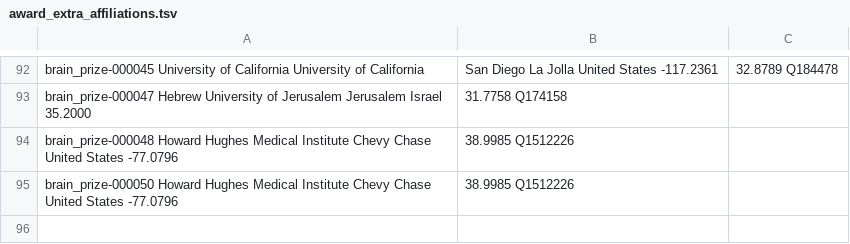
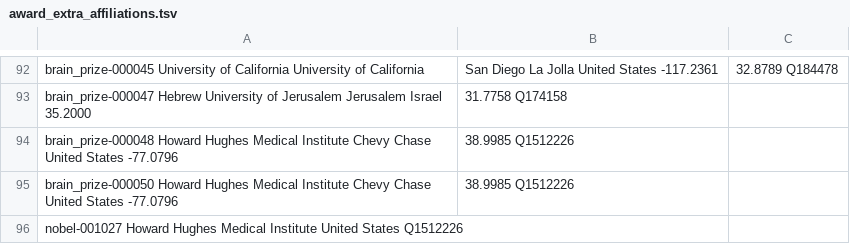
Before and after one commit to antb123/prizeatlas, a TSV file: datasets/award_extra_affiliations.tsv, drawn as a sheet; only a part is shown, gaps mark what is left out; the diff names each change by its address in the sheet, - before the commit and + after, or states it on an @@ line.

Commit message:
Add Nobel Physiology or Medicine 2026 laureates and affiliations
Three records (nobel-001027 to nobel-001029) from the official Nobel API, with
affiliation names, QIDs, and coordinates, plus Deisseroth's second affiliation
in award_extra_affiliations.tsv. Integrity check ok.

```diff
--- a/datasets/award_extra_affiliations.tsv
+++ b/datasets/award_extra_affiliations.tsv
+row 96: nobel-001027 Howard Hughes Medical Institute United States Q1512226
```
Also changed, not shown: 1 other file.
